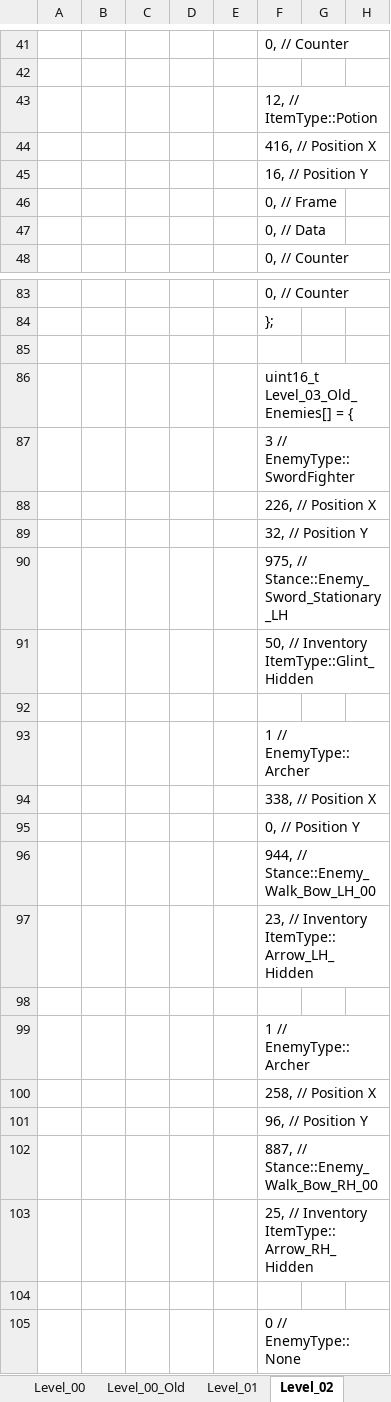
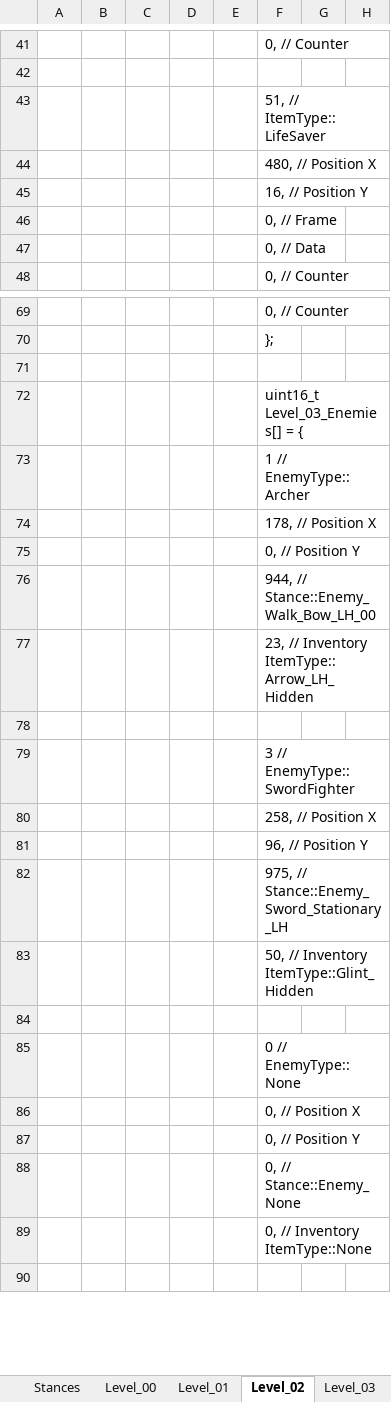
Before and after one commit to Press-Play-On-Tape/ChakanaChallenge, an Excel workbook: Arrays.xlsm, sheet Level_02, drawn as a sheet; only a part is shown, gaps mark what is left out; the shorter side is filled out with more unchanged rows; values as stored, in another font and other column widths than the file's, no borders; charts and pictures not drawn; removed rows and columns are numbered as before the commit, all else as after; rows hold the shown columns only; the diff covers the shown part only; the diff names each change by its address in the sheet, - before the commit and + after, or states it on an @@ line.

```diff
--- a/Arrays.xlsm (sheet Level_02)
+++ b/Arrays.xlsm (sheet Level_02)
-sheet tab: Level_00_Old
-F43: 12, // ItemType::Potion
+F43: 51, // ItemType::LifeSaver
-F44: 416, // Position X
+F44: 480, // Position X
-F72: uint16_t Level_03_Old_Enemies[] = {
+F72: uint16_t Level_03_Enemies[] = {
-row 88:  |  |  |  |  | 226, // Position X
-row 89:  |  |  |  |  | 32, // Position Y
-row 90:  |  |  |  |  | 975, // Stance::Enemy_Sword_Stationary_LH
-row 91:  |  |  |  |  | 50, // Inventory ItemType::Glint_Hidden
-row 92: (empty)
-F74: 338, // Position X
+F74: 178, // Position X
-row 99:  |  |  |  |  | 1 // EnemyType::Archer
@@ row 87 moved to row 79: 3 // EnemyType::SwordFighter @@
-F82: 887, // Stance::Enemy_Walk_Bow_RH_00
+F82: 975, // Stance::Enemy_Sword_Stationary_LH
-F83: 25, // Inventory ItemType::Arrow_RH_Hidden
+F83: 50, // Inventory ItemType::Glint_Hidden
```
Also changed, not shown: 2 added rows, 16 removed rows and 26 edited cells elsewhere in this sheet, sheet Level_00, sheet Level_04, sheet Level_05, sheet Level_01, sheet Level_03, other sheet tabs, charts or pictures, 16 other files.
